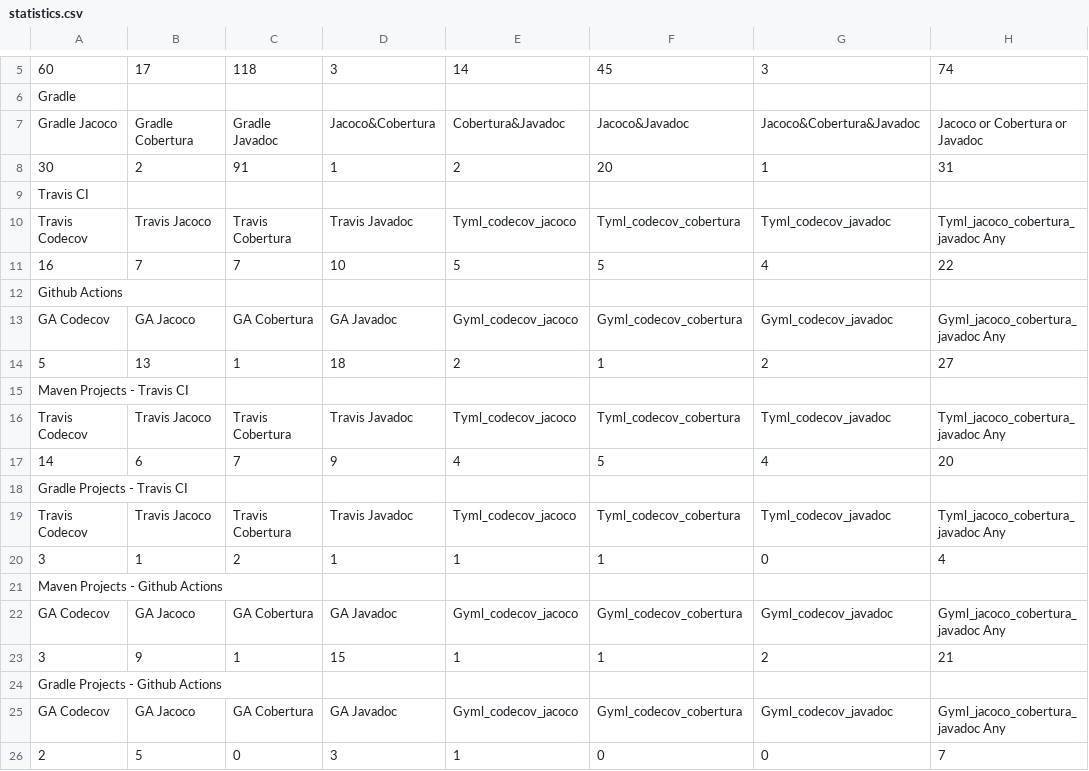
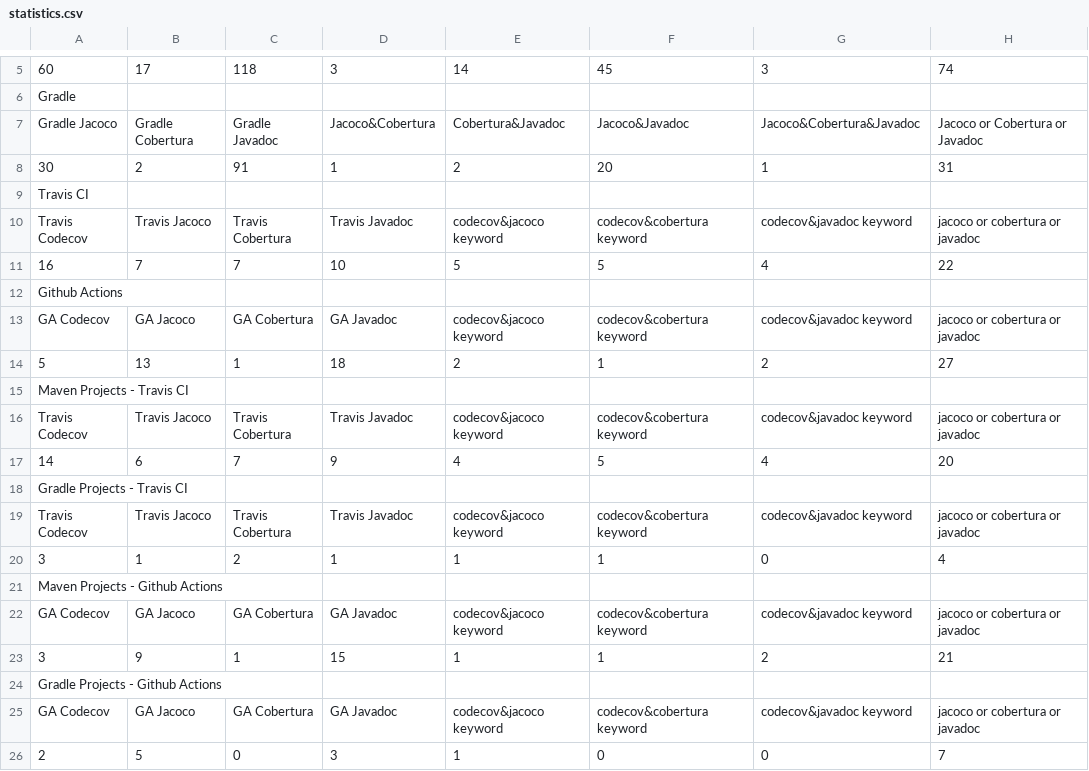
Before and after one commit to bsknblc/optimizing-ci-builds, a CSV file: statistics.csv, drawn as a sheet; only a part is shown, gaps mark what is left out.

```diff
--- a/statistics.csv
+++ b/statistics.csv
@@ -9,18 +9,18 @@ Gradle Jacoco,Gradle Cobertura,Gradle Javadoc,Jacoco&Cobertura,Cobertura&Javadoc
 Travis CI
-Travis Codecov,Travis Jacoco,Travis Cobertura,Travis Javadoc,Tyml_codecov_jacoco,Tyml_codecov_cobertura,Tyml_codecov_javadoc,Tyml_jacoco_cobertura_javadoc Any
+Travis Codecov,Travis Jacoco,Travis Cobertura,Travis Javadoc,codecov&jacoco keyword,codecov&cobertura keyword,codecov&javadoc keyword,jacoco or cobertura or javadoc
 16,7,7,10,5,5,4,22
 Github Actions
-GA Codecov,GA Jacoco, GA Cobertura,GA Javadoc,Gyml_codecov_jacoco,Gyml_codecov_cobertura,Gyml_codecov_javadoc,Gyml_jacoco_cobertura_javadoc Any
+GA Codecov,GA Jacoco, GA Cobertura,GA Javadoc,codecov&jacoco keyword,codecov&cobertura keyword,codecov&javadoc keyword,jacoco or cobertura or javadoc
 5,13,1,18,2,1,2,27
 Maven Projects - Travis CI
-Travis Codecov,Travis Jacoco,Travis Cobertura,Travis Javadoc,Tyml_codecov_jacoco,Tyml_codecov_cobertura,Tyml_codecov_javadoc,Tyml_jacoco_cobertura_javadoc Any
+Travis Codecov,Travis Jacoco,Travis Cobertura,Travis Javadoc,codecov&jacoco keyword,codecov&cobertura keyword,codecov&javadoc keyword,jacoco or cobertura or javadoc
 14,6,7,9,4,5,4,20
 Gradle Projects - Travis CI
-Travis Codecov,Travis Jacoco,Travis Cobertura,Travis Javadoc,Tyml_codecov_jacoco,Tyml_codecov_cobertura,Tyml_codecov_javadoc,Tyml_jacoco_cobertura_javadoc Any
+Travis Codecov,Travis Jacoco,Travis Cobertura,Travis Javadoc,codecov&jacoco keyword,codecov&cobertura keyword,codecov&javadoc keyword,jacoco or cobertura or javadoc
 3,1,2,1,1,1,0,4
 Maven Projects - Github Actions
-GA Codecov,GA Jacoco, GA Cobertura,GA Javadoc,Gyml_codecov_jacoco,Gyml_codecov_cobertura,Gyml_codecov_javadoc,Gyml_jacoco_cobertura_javadoc Any
+GA Codecov,GA Jacoco, GA Cobertura,GA Javadoc,codecov&jacoco keyword,codecov&cobertura keyword,codecov&javadoc keyword,jacoco or cobertura or javadoc
 3,9,1,15,1,1,2,21
 Gradle Projects - Github Actions
-GA Codecov,GA Jacoco, GA Cobertura,GA Javadoc,Gyml_codecov_jacoco,Gyml_codecov_cobertura,Gyml_codecov_javadoc,Gyml_jacoco_cobertura_javadoc Any
+GA Codecov,GA Jacoco, GA Cobertura,GA Javadoc,codecov&jacoco keyword,codecov&cobertura keyword,codecov&javadoc keyword,jacoco or cobertura or javadoc
 2,5,0,3,1,0,0,7
```
Also changed, not shown: 1 other file.
